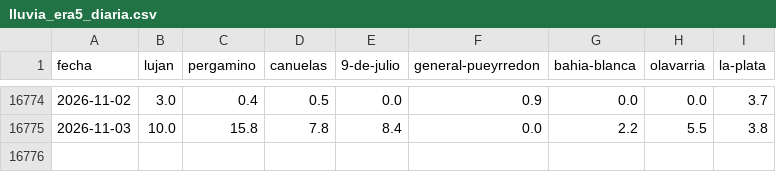
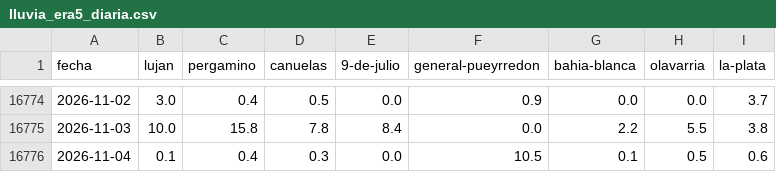
Before and after one commit to consultoradiagonales/Qu-pasa-en-tu-barrio, a CSV file: argwx/data/historico/lluvia_era5_diaria.csv, drawn as a sheet; only a part is shown, gaps mark what is left out.

```diff
--- a/argwx/data/historico/lluvia_era5_diaria.csv
+++ b/argwx/data/historico/lluvia_era5_diaria.csv
@@ -16775 +16775,2 @@ fecha,lujan,pergamino,canuelas,9-de-julio,general-pueyrredon,bahia-blanca,olavar
 2026-11-03,10.0,15.8,7.8,8.4,0.0,2.2,5.5,3.8
+2026-11-04,0.1,0.4,0.3,0.0,10.5,0.1,0.5,0.6
```
Also changed, not shown: argwx/data/historico/rios_observados_2026-11.csv, argwx/data/historico/verificacion_modelos.csv, 20 other files.
